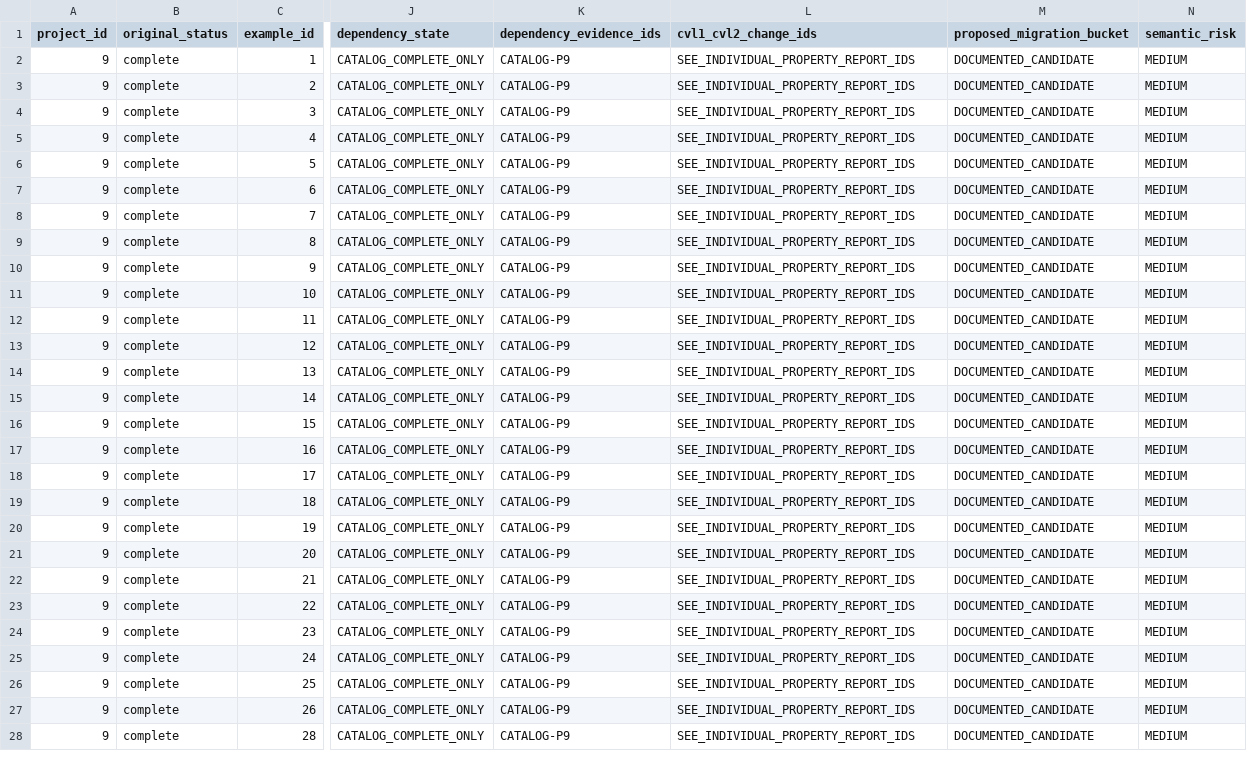
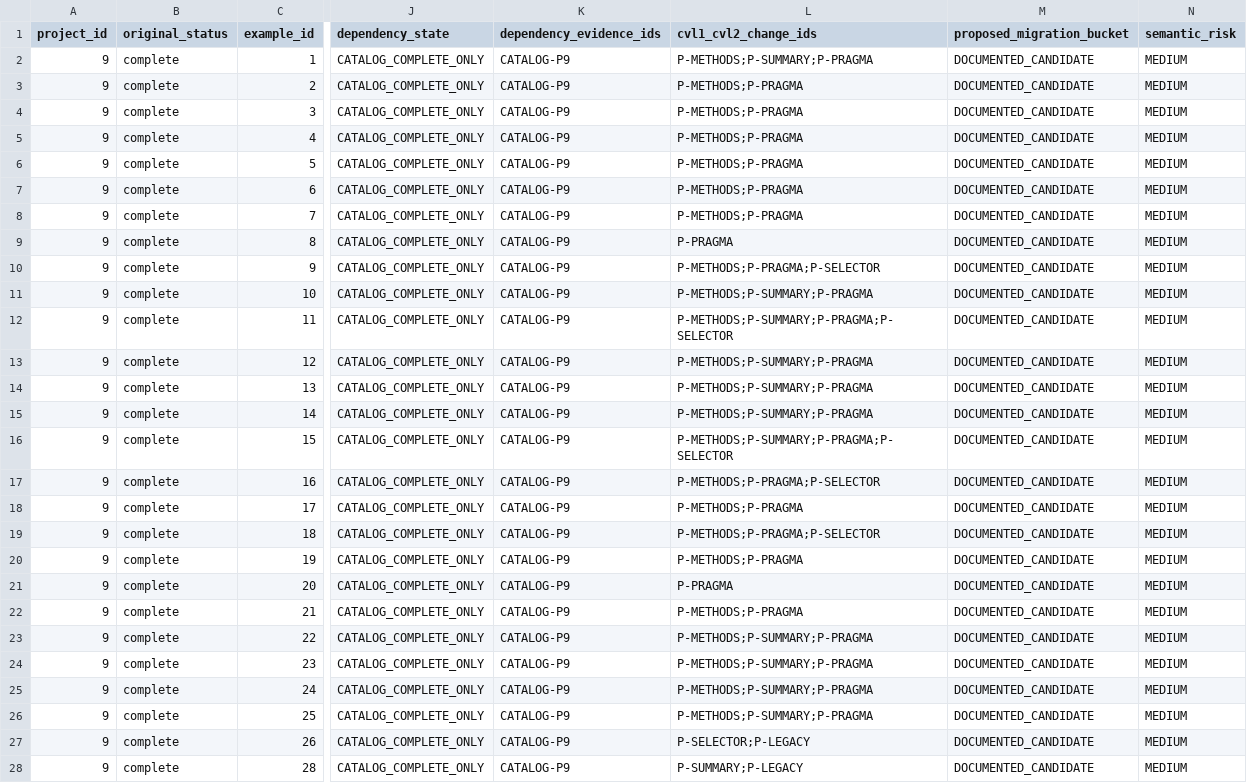
Before and after one commit to matheus-junio-da-silva/Web3Bugs, a CSV file: Web3Bugs-certora/docs/cvl2/research/AGENTE-07/9/properties.csv, drawn as a sheet; only a part is shown, gaps mark what is left out; the diff covers the shown part only; the diff names each change by its address in the sheet, - before the commit and + after, or states it on an @@ line.

Commit message:
docs(cvl2): link AGENTE-07 per-property pattern IDs and finalize QA notes

```diff
--- a/Web3Bugs-certora/docs/cvl2/research/AGENTE-07/9/properties.csv
+++ b/Web3Bugs-certora/docs/cvl2/research/AGENTE-07/9/properties.csv
-L2 (cvl1_cvl2_change_ids): SEE_INDIVIDUAL_PROPERTY_REPORT_IDS
+L2 (cvl1_cvl2_change_ids): P-METHODS;P-SUMMARY;P-PRAGMA
-L3:L8 (cvl1_cvl2_change_ids): SEE_INDIVIDUAL_PROPERTY_REPORT_IDS
+L3:L8 (cvl1_cvl2_change_ids): P-METHODS;P-PRAGMA
-L9 (cvl1_cvl2_change_ids): SEE_INDIVIDUAL_PROPERTY_REPORT_IDS
+L9 (cvl1_cvl2_change_ids): P-PRAGMA
-L10 (cvl1_cvl2_change_ids): SEE_INDIVIDUAL_PROPERTY_REPORT_IDS
+L10 (cvl1_cvl2_change_ids): P-METHODS;P-PRAGMA;P-SELECTOR
-L11 (cvl1_cvl2_change_ids): SEE_INDIVIDUAL_PROPERTY_REPORT_IDS
+L11 (cvl1_cvl2_change_ids): P-METHODS;P-SUMMARY;P-PRAGMA
-L12 (cvl1_cvl2_change_ids): SEE_INDIVIDUAL_PROPERTY_REPORT_IDS
+L12 (cvl1_cvl2_change_ids): P-METHODS;P-SUMMARY;P-PRAGMA;P-SELECTOR
-L13:L15 (cvl1_cvl2_change_ids): SEE_INDIVIDUAL_PROPERTY_REPORT_IDS
+L13:L15 (cvl1_cvl2_change_ids): P-METHODS;P-SUMMARY;P-PRAGMA
-L16 (cvl1_cvl2_change_ids): SEE_INDIVIDUAL_PROPERTY_REPORT_IDS
+L16 (cvl1_cvl2_change_ids): P-METHODS;P-SUMMARY;P-PRAGMA;P-SELECTOR
-L17 (cvl1_cvl2_change_ids): SEE_INDIVIDUAL_PROPERTY_REPORT_IDS
+L17 (cvl1_cvl2_change_ids): P-METHODS;P-PRAGMA;P-SELECTOR
-L18 (cvl1_cvl2_change_ids): SEE_INDIVIDUAL_PROPERTY_REPORT_IDS
+L18 (cvl1_cvl2_change_ids): P-METHODS;P-PRAGMA
-L19 (cvl1_cvl2_change_ids): SEE_INDIVIDUAL_PROPERTY_REPORT_IDS
+L19 (cvl1_cvl2_change_ids): P-METHODS;P-PRAGMA;P-SELECTOR
-L20 (cvl1_cvl2_change_ids): SEE_INDIVIDUAL_PROPERTY_REPORT_IDS
+L20 (cvl1_cvl2_change_ids): P-METHODS;P-PRAGMA
-L21 (cvl1_cvl2_change_ids): SEE_INDIVIDUAL_PROPERTY_REPORT_IDS
+L21 (cvl1_cvl2_change_ids): P-PRAGMA
-L22 (cvl1_cvl2_change_ids): SEE_INDIVIDUAL_PROPERTY_REPORT_IDS
+L22 (cvl1_cvl2_change_ids): P-METHODS;P-PRAGMA
-L23:L26 (cvl1_cvl2_change_ids): SEE_INDIVIDUAL_PROPERTY_REPORT_IDS
+L23:L26 (cvl1_cvl2_change_ids): P-METHODS;P-SUMMARY;P-PRAGMA
-L27 (cvl1_cvl2_change_ids): SEE_INDIVIDUAL_PROPERTY_REPORT_IDS
+L27 (cvl1_cvl2_change_ids): P-SELECTOR;P-LEGACY
-L28 (cvl1_cvl2_change_ids): SEE_INDIVIDUAL_PROPERTY_REPORT_IDS
+L28 (cvl1_cvl2_change_ids): P-SUMMARY;P-LEGACY
```
Also changed, not shown: 34 edited cells elsewhere in this file, Web3Bugs-certora/docs/cvl2/research/AGENTE-07/11/properties.csv, Web3Bugs-certora/docs/cvl2/research/AGENTE-07/20/properties.csv, 5 other files.
